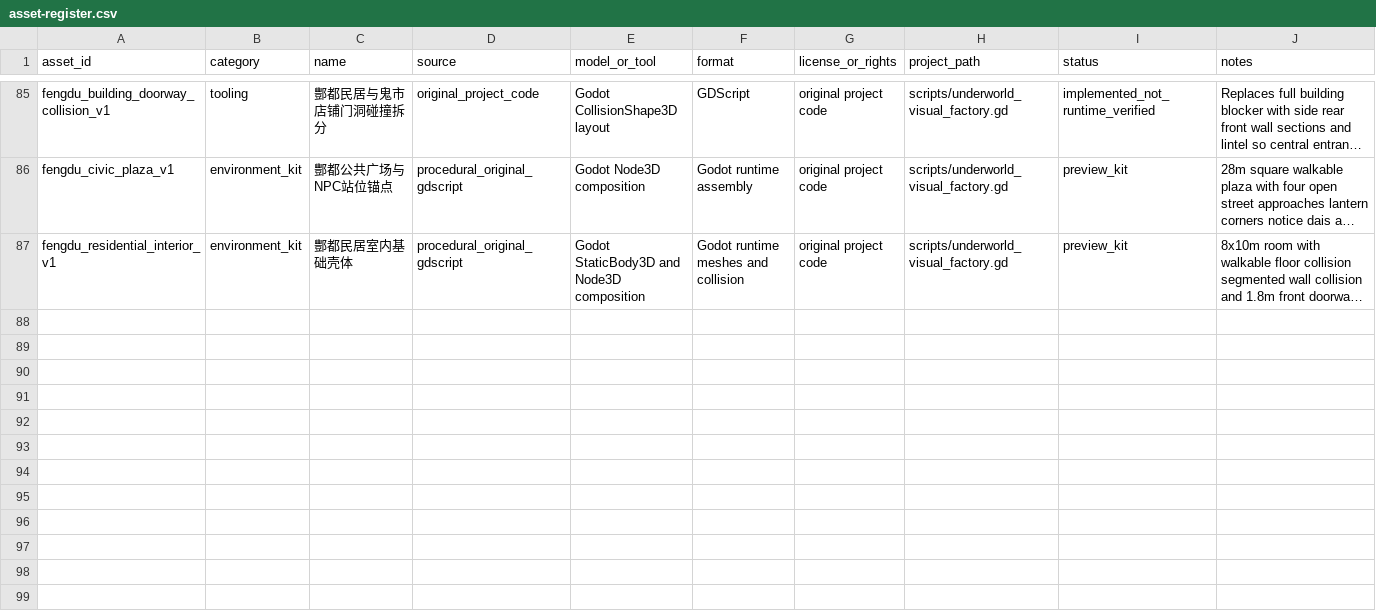
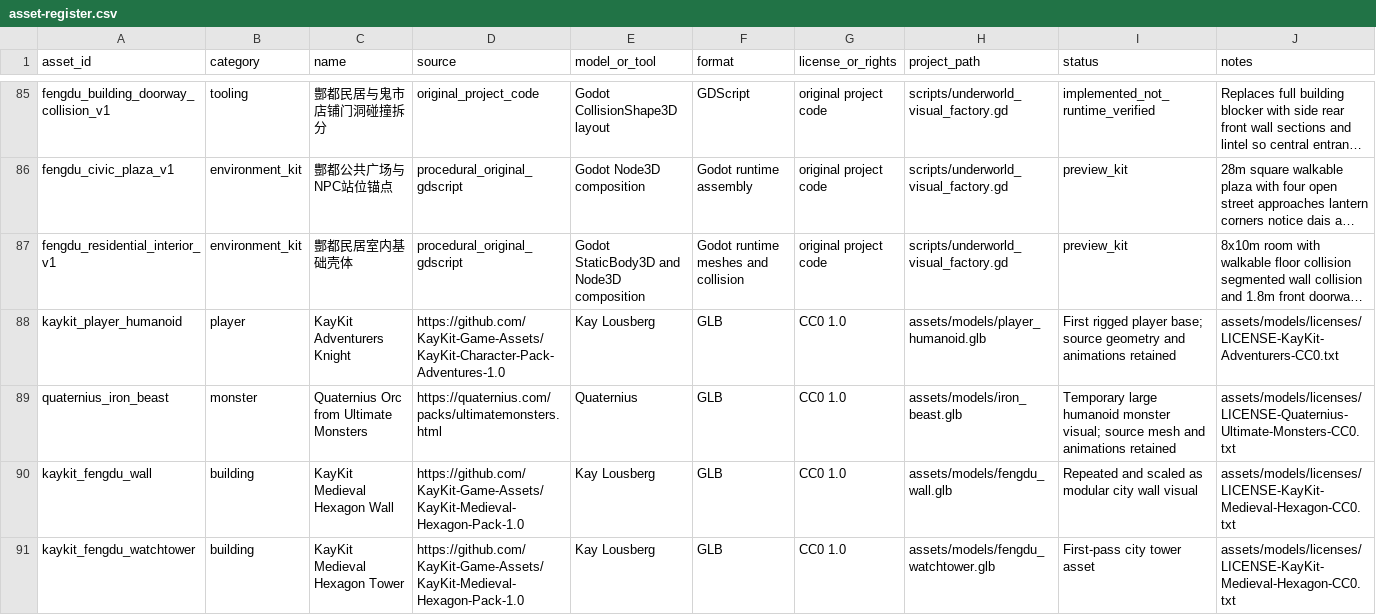
Before and after one commit to lxffife/HongHuangWorld, a CSV file: assets/3d/asset-register.csv, drawn as a sheet; only a part is shown, gaps mark what is left out; long unchanged cells end in …; rows hold the shown columns only; the diff covers the shown part only; the diff names each change by its address in the sheet, - before the commit and + after, or states it on an @@ line.

Commit message:
feat: import first CC0 character and Fengdu model batch

```diff
--- a/assets/3d/asset-register.csv
+++ b/assets/3d/asset-register.csv
+row 88: kaykit_player_humanoid | player | KayKit Adventurers Knight | https://github.com/KayKit-Game-Assets/KayKit-Character-Pack-Adventures-1.0 | Kay Lousberg | GLB | CC0 1.0 | assets/models/player_humanoid.glb | First rigged player base; source geometry and animations retained | assets/models/licenses/LICENSE-KayKit-Adventurers-CC0.txt
+row 89: quaternius_iron_beast | monster | Quaternius Orc from Ultimate Monsters | https://quaternius.com/packs/ultimatemonsters.html | Quaternius | GLB | CC0 1.0 | assets/models/iron_beast.glb | Temporary large humanoid monster visual; source mesh and animations retained | assets/models/licenses/LICENSE-Quaternius-Ultimate-Monsters-CC0.txt
+row 90: kaykit_fengdu_wall | building | KayKit Medieval Hexagon Wall | https://github.com/KayKit-Game-Assets/KayKit-Medieval-Hexagon-Pack-1.0 | Kay Lousberg | GLB | CC0 1.0 | assets/models/fengdu_wall.glb | Repeated and scaled as modular city wall visual | assets/models/licenses/LICENSE-KayKit-Medieval-Hexagon-CC0.txt
+row 91: kaykit_fengdu_watchtower | building | KayKit Medieval Hexagon Tower | https://github.com/KayKit-Game-Assets/KayKit-Medieval-Hexagon-Pack-1.0 | Kay Lousberg | GLB | CC0 1.0 | assets/models/fengdu_watchtower.glb | First-pass city tower asset | assets/models/licenses/LICENSE-KayKit-Medieval-Hexagon-CC0.txt
```
Also changed, not shown: 4 added rows elsewhere in this file, 14 other files.
